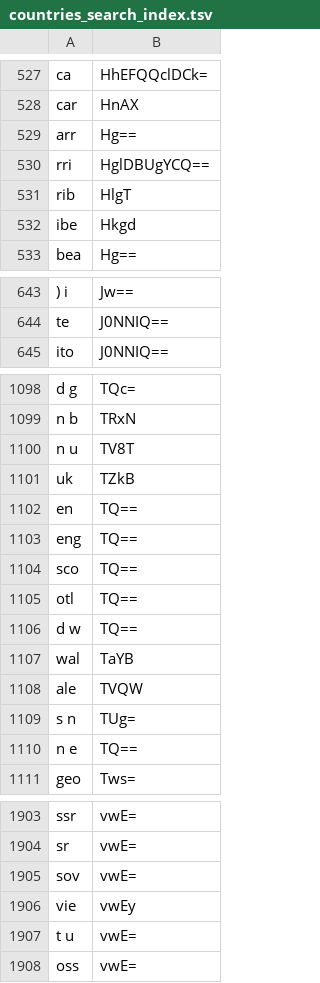
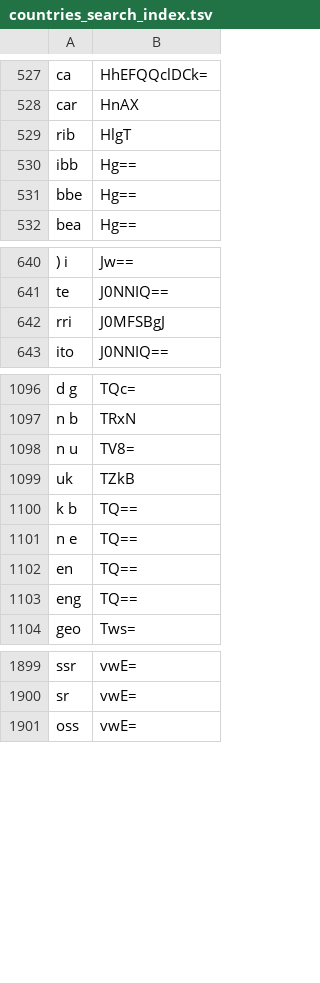
Before and after one commit to dstoffels/localis, a TSV file: src/localis/data/countries/countries_search_index.tsv, drawn as a sheet; only a part is shown, gaps mark what is left out; removed rows and columns are numbered as before the commit, all else as after; the diff covers the shown part only; the diff names each change by its address in the sheet, - before the commit and + after, or states it on an @@ line.

```diff
--- a/src/localis/data/countries/countries_search_index.tsv
+++ b/src/localis/data/countries/countries_search_index.tsv
-row 529: arr | Hg==
-row 530: rri | HglDBUgYCQ==
-row 532: ibe | Hkgd
@@ row 538 moved to row 530: ibb @@
@@ row 539 moved to row 531: bbe @@
+row 642: rri | J0MFSBgJ
-B1098: TV8T
+B1098: TV8=
+row 1100: k b | TQ==
@@ row 1110 moved to row 1101: n e @@
-row 1104: sco | TQ==
-row 1105: otl | TQ==
-row 1106: d w | TQ==
-row 1107: wal | TaYB
-row 1108: ale | TVQW
-row 1109: s n | TUg=
-row 1905: sov | vwE=
-row 1906: vie | vwEy
-row 1907: t u | vwE=
```
Also changed, not shown: 5 added rows, 3 moved rows and 18 edited cells elsewhere in this file, src/localis/data/countries/countries.tsv, src/localis/data/countries/countries_filter_index.tsv, 27 other files.
